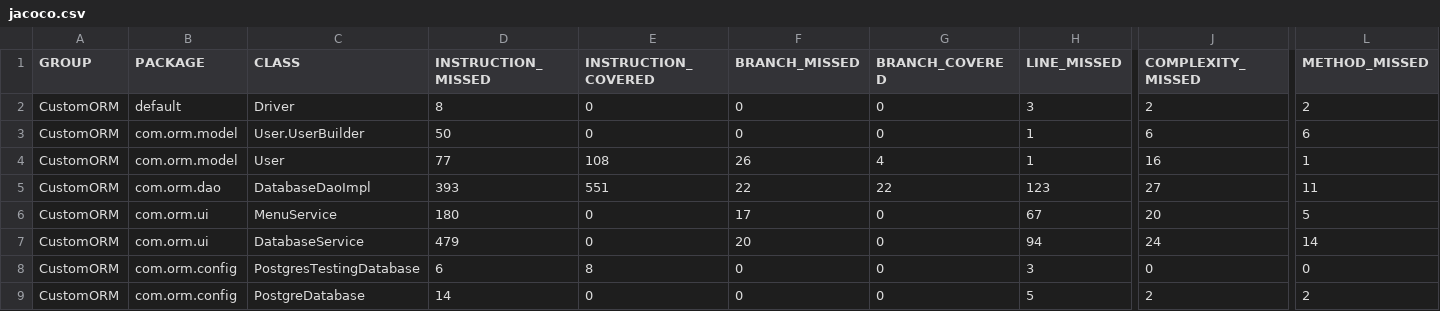
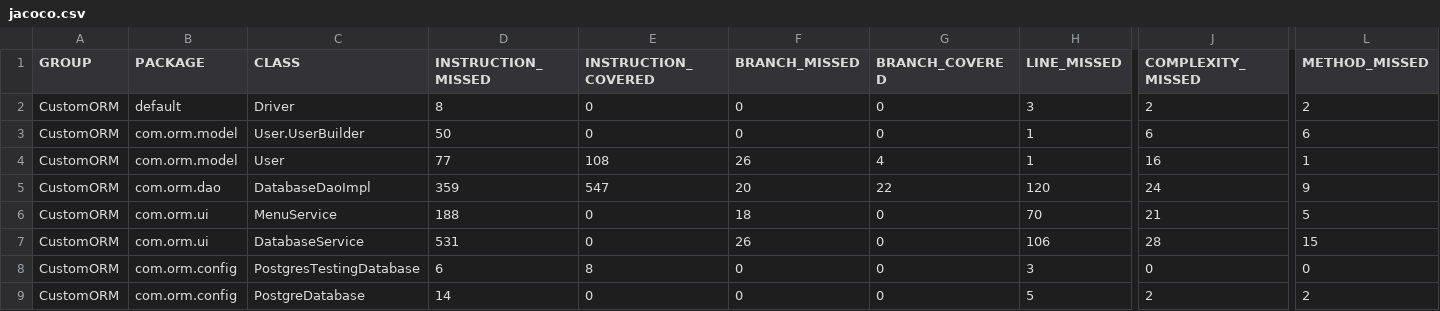
Before and after one commit to lopezjronald/orm_custom_p1, a CSV file: CustomORM/target/site/jacoco-ut/jacoco.csv, drawn as a sheet; only a part is shown, gaps mark what is left out; the diff names each change by its address in the sheet, - before the commit and + after, or states it on an @@ line.

```diff
--- a/CustomORM/target/site/jacoco-ut/jacoco.csv
+++ b/CustomORM/target/site/jacoco-ut/jacoco.csv
-D5 (INSTRUCTION_MISSED): 393
+D5 (INSTRUCTION_MISSED): 359
-E5 (INSTRUCTION_COVERED): 551
+E5 (INSTRUCTION_COVERED): 547
-F5 (BRANCH_MISSED): 22
+F5 (BRANCH_MISSED): 20
-H5 (LINE_MISSED): 123
+H5 (LINE_MISSED): 120
-J5 (COMPLEXITY_MISSED): 27
+J5 (COMPLEXITY_MISSED): 24
-L5 (METHOD_MISSED): 11
+L5 (METHOD_MISSED): 9
-D6 (INSTRUCTION_MISSED): 180
+D6 (INSTRUCTION_MISSED): 188
-F6 (BRANCH_MISSED): 17
+F6 (BRANCH_MISSED): 18
-H6 (LINE_MISSED): 67
+H6 (LINE_MISSED): 70
-J6 (COMPLEXITY_MISSED): 20
+J6 (COMPLEXITY_MISSED): 21
-D7 (INSTRUCTION_MISSED): 479
+D7 (INSTRUCTION_MISSED): 531
-F7 (BRANCH_MISSED): 20
+F7 (BRANCH_MISSED): 26
-H7 (LINE_MISSED): 94
+H7 (LINE_MISSED): 106
-J7 (COMPLEXITY_MISSED): 24
+J7 (COMPLEXITY_MISSED): 28
-L7 (METHOD_MISSED): 14
+L7 (METHOD_MISSED): 15
```
Also changed, not shown: 58 other files.
